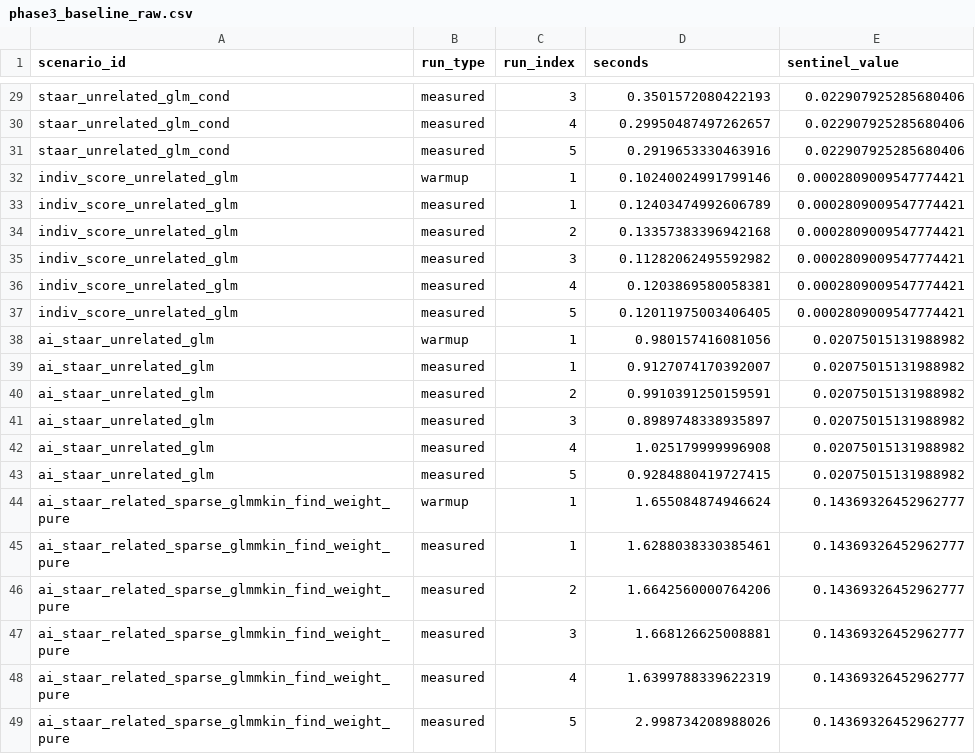
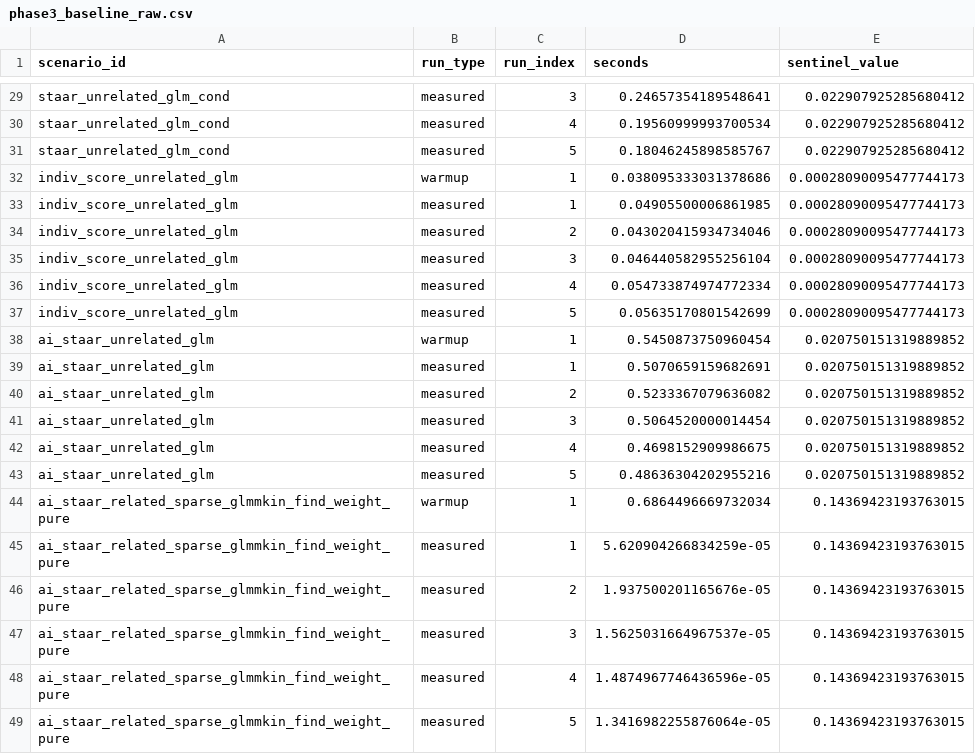
Before and after one commit to Shuqian-Tech/pySTAAR, a CSV file: benchmarks/phase3_baseline_raw.csv, drawn as a sheet; only a part is shown, gaps mark what is left out; the diff covers the shown part only; the diff names each change by its address in the sheet, - before the commit and + after, or states it on an @@ line.

```diff
--- a/benchmarks/phase3_baseline_raw.csv
+++ b/benchmarks/phase3_baseline_raw.csv
-D29 (seconds): 0.3501572080422193
+D29 (seconds): 0.24657354189548641
-E29:E31 (sentinel_value): 0.022907925285680406
+E29:E31 (sentinel_value): 0.022907925285680412
-D30 (seconds): 0.29950487497262657
+D30 (seconds): 0.19560999993700534
-D31 (seconds): 0.2919653330463916
+D31 (seconds): 0.18046245898585767
-D32 (seconds): 0.10240024991799146
+D32 (seconds): 0.038095333031378686
-E32:E37 (sentinel_value): 0.0002809009547774421
+E32:E37 (sentinel_value): 0.00028090095477744173
-D33 (seconds): 0.12403474992606789
+D33 (seconds): 0.04905500006861985
-D34 (seconds): 0.13357383396942168
+D34 (seconds): 0.043020415934734046
-D35 (seconds): 0.11282062495592982
+D35 (seconds): 0.046440582955256104
-D36 (seconds): 0.1203869580058381
+D36 (seconds): 0.054733874974772334
-D37 (seconds): 0.12011975003406405
+D37 (seconds): 0.05635170801542699
-D38 (seconds): 0.980157416081056
+D38 (seconds): 0.5450873750960454
-E38:E43 (sentinel_value): 0.02075015131988982
+E38:E43 (sentinel_value): 0.020750151319889852
-D39 (seconds): 0.9127074170392007
+D39 (seconds): 0.5070659159682691
-D40 (seconds): 0.9910391250159591
+D40 (seconds): 0.5233367079636082
-D41 (seconds): 0.8989748338935897
+D41 (seconds): 0.5064520000014454
-D42 (seconds): 1.025179999996908
+D42 (seconds): 0.4698152909986675
-D43 (seconds): 0.9284880419727415
+D43 (seconds): 0.48636304202955216
-D44 (seconds): 1.655084874946624
+D44 (seconds): 0.6864496669732034
-E44:E49 (sentinel_value): 0.14369326452962777
+E44:E49 (sentinel_value): 0.14369423193763015
-D45 (seconds): 1.6288038330385461
+D45 (seconds): 5.620904266834259e-05
-D46 (seconds): 1.6642560000764206
+D46 (seconds): 1.937500201165676e-05
-D47 (seconds): 1.668126625008881
+D47 (seconds): 1.5625031664967537e-05
-D48 (seconds): 1.6399788339622319
+D48 (seconds): 1.4874967746436596e-05
-D49 (seconds): 2.998734208988026
+D49 (seconds): 1.3416982255876064e-05
```
Also changed, not shown: 48 edited cells elsewhere in this file, benchmarks/phase3_baseline_r_raw.csv, benchmarks/phase3_baseline_r_summary.csv, 13 other files.
